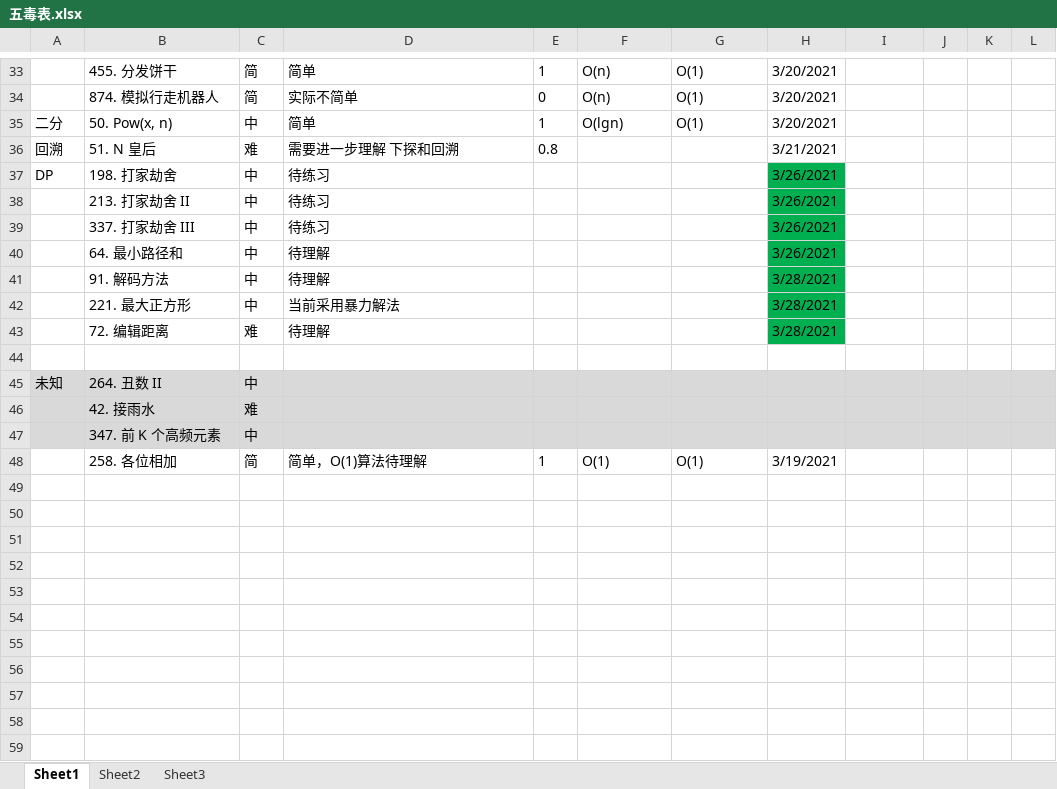
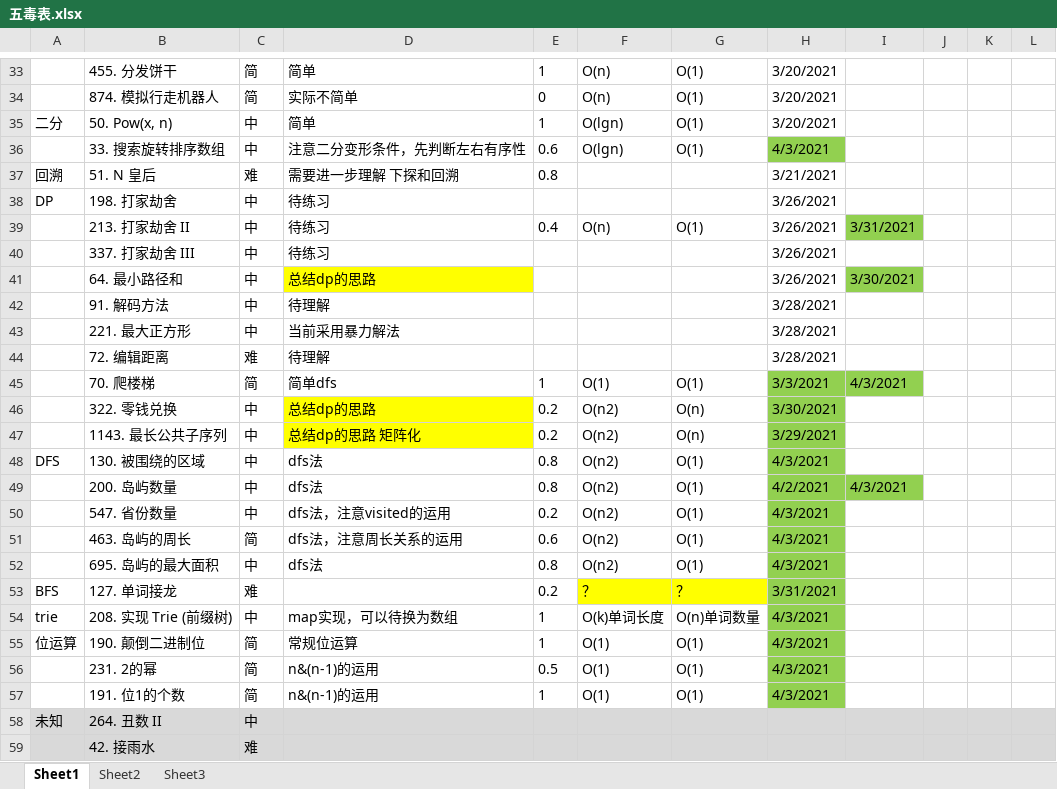
Before and after one commit to ww1990522/Frontend-08-Template, an Excel workbook: 五毒表.xlsx, sheet Sheet1, drawn as a sheet; only a part is shown, gaps mark what is left out; the shorter side is filled out with more unchanged rows; values as stored, in another font and other column widths than the file's, no borders; addresses are those after the commit; the diff covers the shown part only; the diff names each change by its address in the sheet, - before the commit and + after, or states it on an @@ line.

```diff
--- a/五毒表.xlsx (sheet Sheet1)
+++ b/五毒表.xlsx (sheet Sheet1)
+row 36:  | 33. 搜索旋转排序数组 | 中 | 注意二分变形条件，先判断左右有序性 | 0.6 | O(lgn) | O(1) | 4/3/2021
-H38:H44 fill: #00B050
+H38:H44 fill: none
-E39: (empty)
+E39: 0.4
-F39: (empty)
+F39: O(n)
-G39: (empty)
+G39: O(1)
-I39: (empty)
+I39: 3/31/2021
-I39 fill: none
+I39 fill: #92D050
-D41: 待理解
+D41: 总结dp的思路
-D41 fill: none
+D41 fill: #FFFF00
-I41: (empty)
+I41: 3/30/2021
-I41 fill: none
+I41 fill: #92D050
-row 45: (empty)
+row 45:  | 70. 爬楼梯 | 简 | 简单dfs | 1 | O(1) | O(1) | 3/3/2021 | 4/3/2021
-H45:I45 fill: none
+H45:I45 fill: #92D050
+row 46:  | 322. 零钱兑换 | 中 | 总结dp的思路 | 0.2 | O(n2) | O(n) | 3/30/2021
+row 47:  | 1143. 最长公共子序列 | 中 | 总结dp的思路 矩阵化 | 0.2 | O(n2) | O(n) | 3/29/2021
+row 48: DFS | 130. 被围绕的区域 | 中 | dfs法 | 0.8 | O(n2) | O(1) | 4/3/2021
+row 49:  | 200. 岛屿数量 | 中 | dfs法 | 0.8 | O(n2) | O(1) | 4/2/2021 | 4/3/2021
+row 50:  | 547. 省份数量 | 中 | dfs法，注意visited的运用 | 0.2 | O(n2) | O(1) | 4/3/2021
+row 51:  | 463. 岛屿的周长 | 简 | dfs法，注意周长关系的运用 | 0.6 | O(n2) | O(1) | 4/3/2021
+row 52:  | 695. 岛屿的最大面积 | 中 | dfs法 | 0.8 | O(n2) | O(1) | 4/3/2021
+row 53: BFS | 127. 单词接龙 | 难 |  | 0.2 | ？ | ？ | 3/31/2021
+row 54: trie | 208. 实现 Trie (前缀树) | 中 | map实现，可以待换为数组 | 1 | O(k)单词长度 | O(n)单词数量 | 4/3/2021
+row 55: 位运算 | 190. 颠倒二进制位 | 简 | 常规位运算 | 1 | O(1) | O(1) | 4/3/2021
+row 56:  | 231. 2的幂 | 简 | n&(n-1)的运用 | 0.5 | O(1) | O(1) | 4/3/2021
+row 57:  | 191. 位1的个数 | 简 | n&(n-1)的运用 | 1 | O(1) | O(1) | 4/3/2021
```
Also changed, not shown: 2 edited cells and cell formats elsewhere in this sheet, 5 other files.
